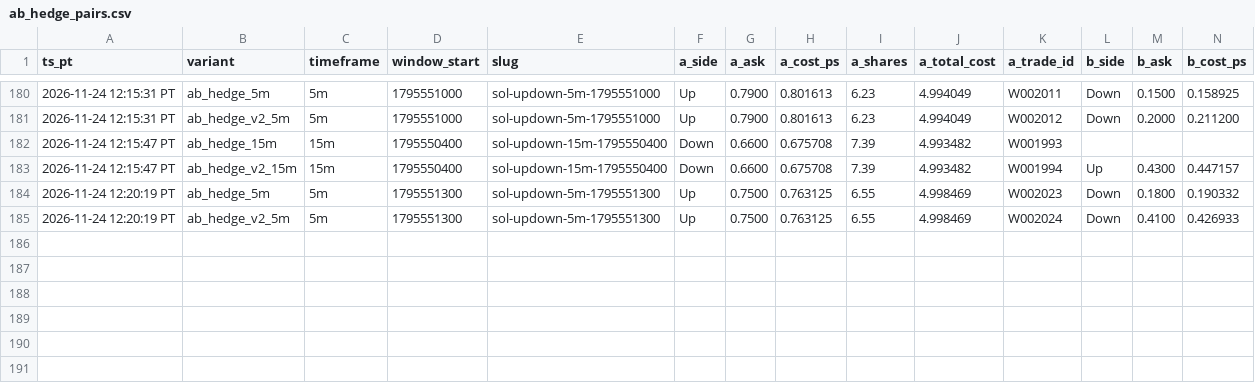
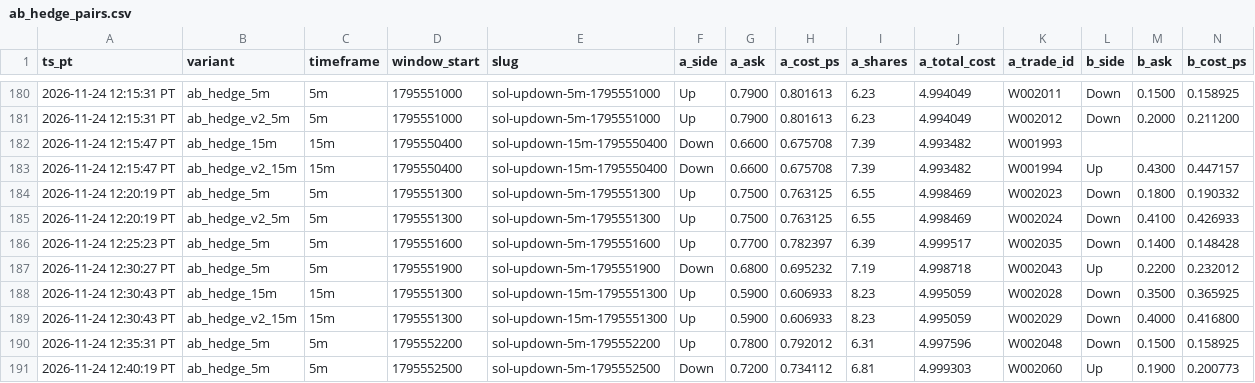
Before and after one commit to michaeldeuchar-dotcom/sol-paper-bot, a CSV file: data/week2/ab_hedge_pairs.csv, drawn as a sheet; only a part is shown, gaps mark what is left out; rows hold the shown columns only; the diff names each change by its address in the sheet, - before the commit and + after, or states it on an @@ line.

```diff
--- a/data/week2/ab_hedge_pairs.csv
+++ b/data/week2/ab_hedge_pairs.csv
+row 186: 2026-11-24 12:25:23 PT | ab_hedge_5m | 5m | 1795551600 | sol-updown-5m-1795551600 | Up | 0.7700 | 0.782397 | 6.39 | 4.999517 | W002035 | Down | 0.1400 | 0.148428
+row 187: 2026-11-24 12:30:27 PT | ab_hedge_5m | 5m | 1795551900 | sol-updown-5m-1795551900 | Down | 0.6800 | 0.695232 | 7.19 | 4.998718 | W002043 | Up | 0.2200 | 0.232012
+row 188: 2026-11-24 12:30:43 PT | ab_hedge_15m | 15m | 1795551300 | sol-updown-15m-1795551300 | Up | 0.5900 | 0.606933 | 8.23 | 4.995059 | W002028 | Down | 0.3500 | 0.365925
+row 189: 2026-11-24 12:30:43 PT | ab_hedge_v2_15m | 15m | 1795551300 | sol-updown-15m-1795551300 | Up | 0.5900 | 0.606933 | 8.23 | 4.995059 | W002029 | Down | 0.4000 | 0.416800
+row 190: 2026-11-24 12:35:31 PT | ab_hedge_5m | 5m | 1795552200 | sol-updown-5m-1795552200 | Up | 0.7800 | 0.792012 | 6.31 | 4.997596 | W002048 | Down | 0.1500 | 0.158925
+row 191: 2026-11-24 12:40:19 PT | ab_hedge_5m | 5m | 1795552500 | sol-updown-5m-1795552500 | Down | 0.7200 | 0.734112 | 6.81 | 4.999303 | W002060 | Up | 0.1900 | 0.200773
```
Also changed, not shown: data/week2/cash_out_exits.csv, data/week2/trades_ab_hedge_5m.csv, 18 other files.
